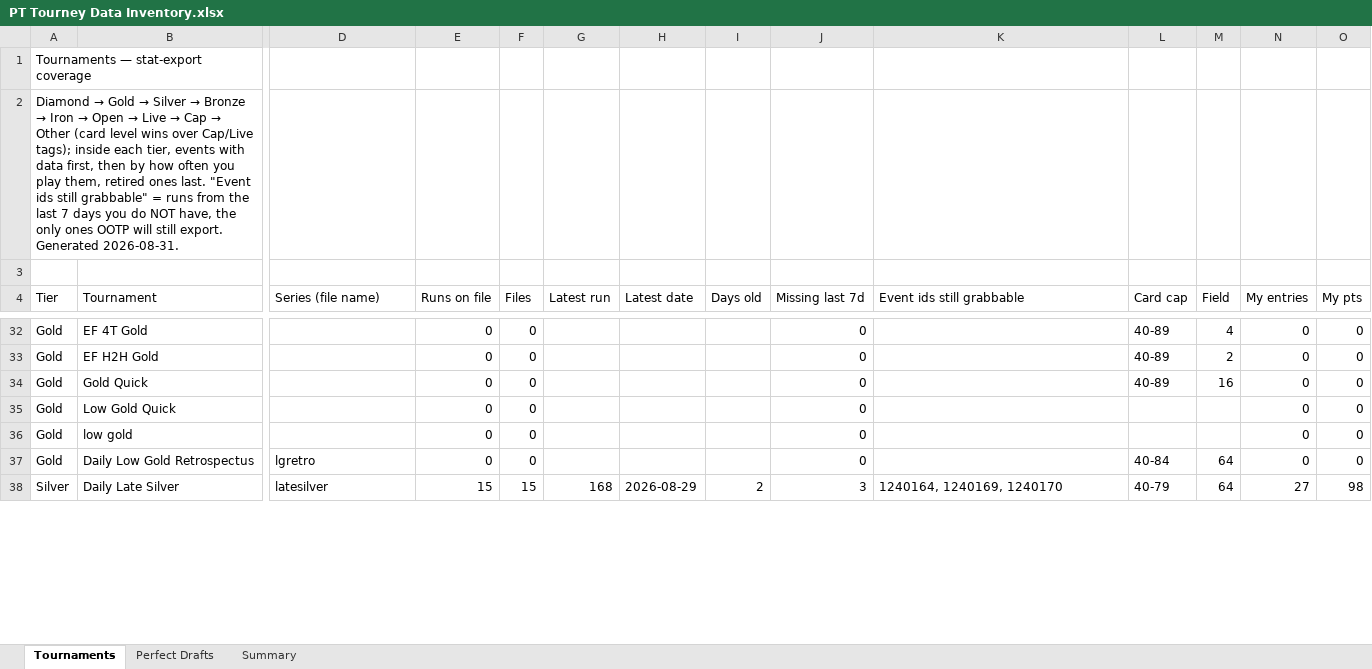
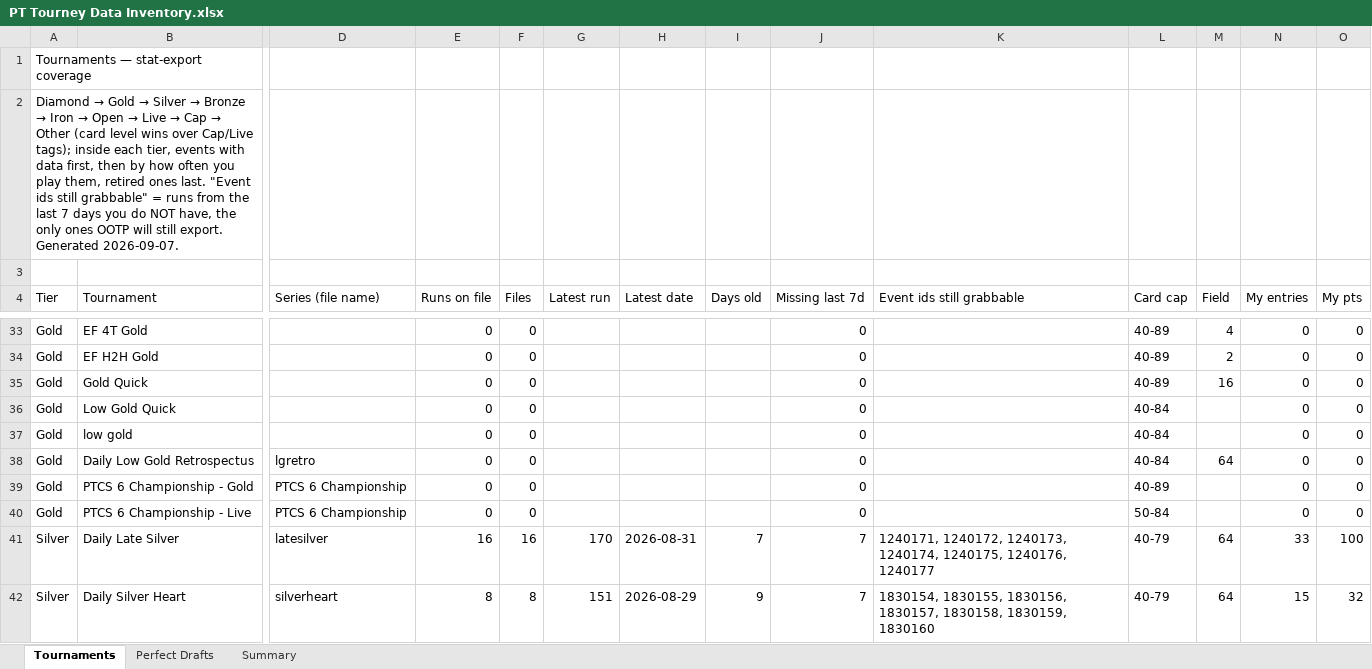
Before and after one commit to RTR1776/ootp-perfect-team, an Excel workbook: PT Tourney Data Inventory.xlsx, sheet Tournaments, drawn as a sheet; only a part is shown, gaps mark what is left out; values as stored, in another font and other column widths than the file's, no cell formats; charts and pictures not drawn; addresses are those after the commit; rows hold the shown columns only; the diff covers the shown part only; the diff names each change by its address in the sheet, - before the commit and + after, or states it on an @@ line.

```diff
--- a/PT Tourney Data Inventory.xlsx (sheet Tournaments)
+++ b/PT Tourney Data Inventory.xlsx (sheet Tournaments)
-A2 (Tier): …export. Generated 2026-08-31.
+A2 (Tier): …export. Generated 2026-09-07.
-L36:L37 (Card cap): (empty)
+L36:L37 (Card cap): 40-84
+row 39: Gold | PTCS 6 Championship - Gold | PTCS 6 Championship | 0 | 0 |  |  |  | 0 |  | 40-89 |  | 0 | 0
+row 40: Gold | PTCS 6 Championship - Live | PTCS 6 Championship | 0 | 0 |  |  |  | 0 |  | 50-84 |  | 0 | 0
-E41 (Runs on file): 15
+E41 (Runs on file): 16
-F41 (Files): 15
+F41 (Files): 16
-G41 (Latest run): 168
+G41 (Latest run): 170
-H41 (Latest date): 2026-08-29
+H41 (Latest date): 2026-08-31
-I41 (Days old): 2
+I41 (Days old): 7
-J41 (Missing last 7d): 3
+J41 (Missing last 7d): 7
-K41 (Event ids still grabbable): 1240164, 1240169, 1240170
+K41 (Event ids still grabbable): 1240171, 1240172, 1240173, 1240174, 1240175, 1240176, 1240177
-N41 (My entries): 27
+N41 (My entries): 33
-O41 (My pts): 98
+O41 (My pts): 100
+row 42: Silver | Daily Silver Heart | silverheart | 8 | 8 | 151 | 2026-08-29 | 9 | 7 | 1830154, 1830155, 1830156, 1830157, 1830158, 1830159, 1830160 | 40-79 | 64 | 15 | 32
```
Also changed, not shown: 21 added rows, 9 removed rows and 177 edited cells elsewhere in this sheet, sheet Perfect Drafts, sheet Summary, cell formats, charts or pictures, 10 other files.
